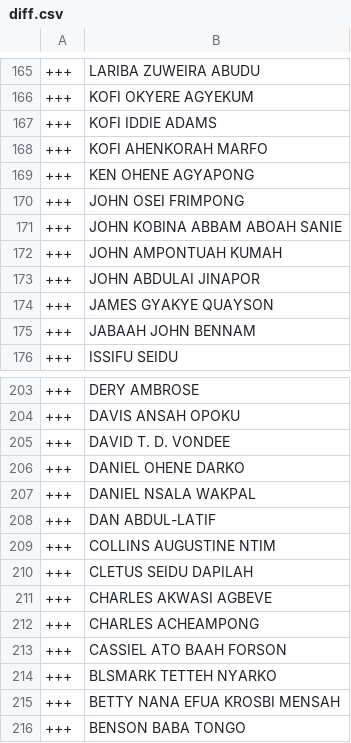
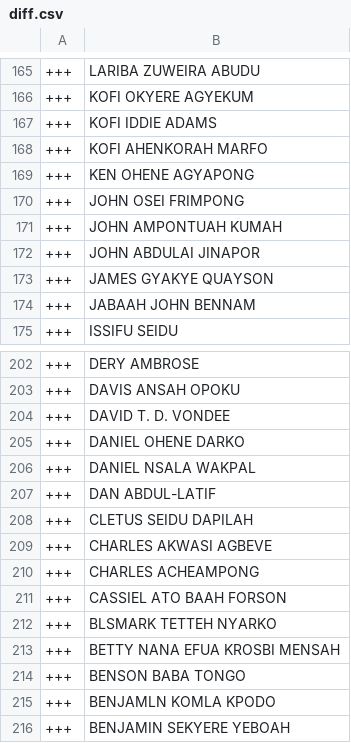
Before and after one commit to every-politician-scrapers/ghana-parliament, a CSV file: data/diff.csv, drawn as a sheet; only a part is shown, gaps mark what is left out; the shorter side is filled out with more unchanged rows; removed rows and columns are numbered as before the commit, all else as after; the diff covers the shown part only; the diff names each change by its address in the sheet, - before the commit and + after, or states it on an @@ line.

```diff
--- a/data/diff.csv
+++ b/data/diff.csv
-row 171: +++ | JOHN KOBINA ABBAM ABOAH SANIE
-row 209: +++ | COLLINS AUGUSTINE NTIM
```
Also changed, not shown: 3 added rows and 3 removed rows elsewhere in this file, data/official.csv.
